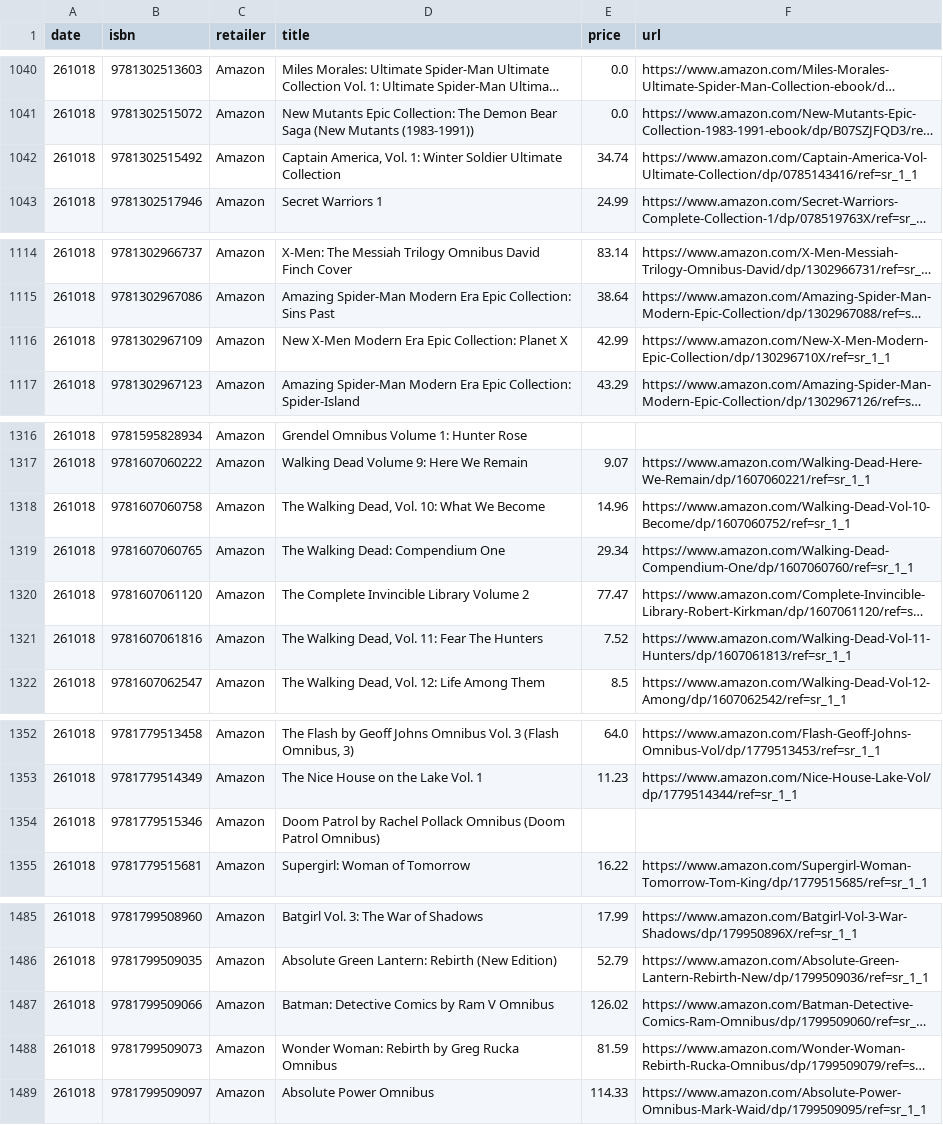
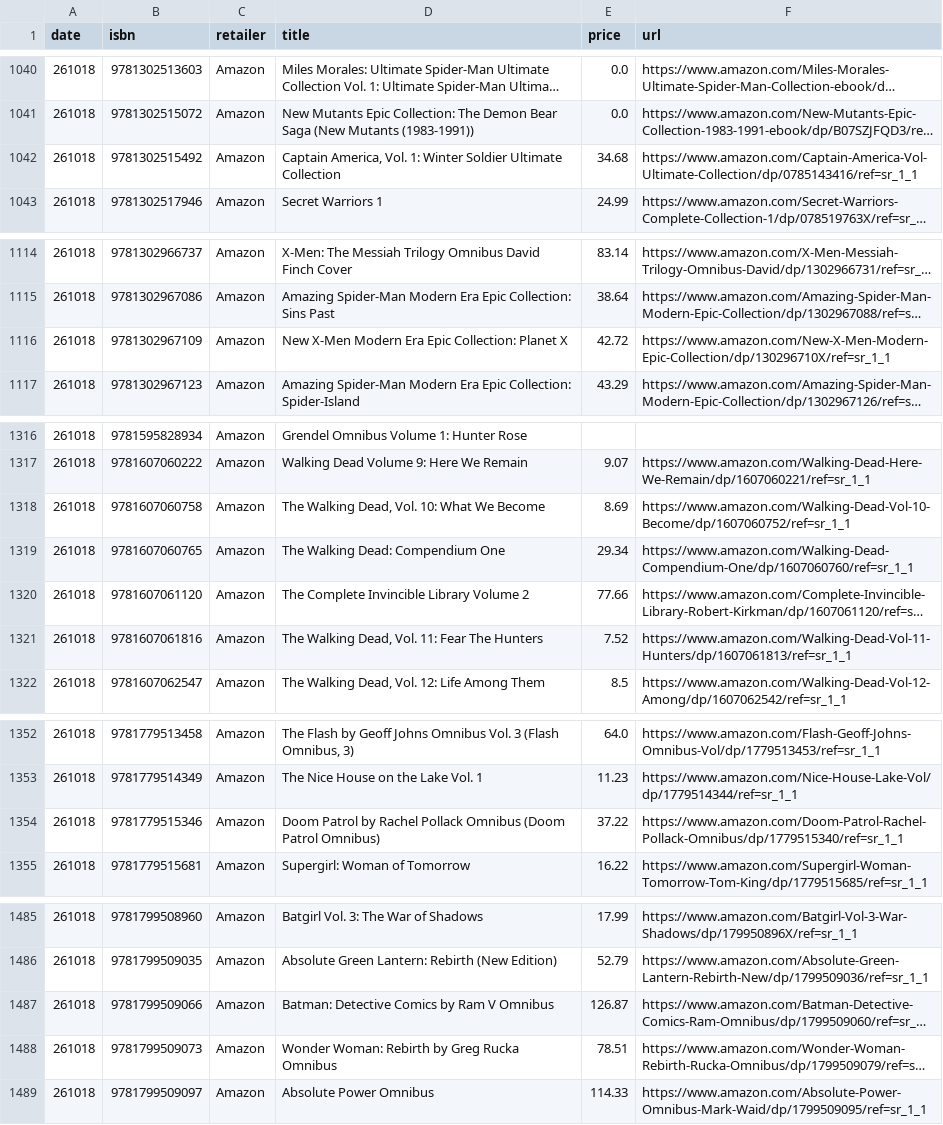
Before and after one commit to grayespinoza/graphic-novel-price-database, a CSV file: prices/prices_261018.csv, drawn as a sheet; only a part is shown, gaps mark what is left out; long unchanged cells end in …; the diff covers the shown part only; the diff names each change by its address in the sheet, - before the commit and + after, or states it on an @@ line.

```diff
--- a/prices/prices_261018.csv
+++ b/prices/prices_261018.csv
-E1042 (price): 34.74
+E1042 (price): 34.68
-E1116 (price): 42.99
+E1116 (price): 42.72
-E1318 (price): 14.96
+E1318 (price): 8.69
-E1320 (price): 77.47
+E1320 (price): 77.66
-E1354 (price): (empty)
+E1354 (price): 37.22
-F1354 (url): (empty)
+F1354 (url): https://www.amazon.com/Doom-Patrol-Rachel-Pollack-Omnibus/dp/1779515340/ref=sr_1_1
-E1487 (price): 126.02
+E1487 (price): 126.87
-E1488 (price): 81.59
+E1488 (price): 78.51
```
Also changed, not shown: 25 edited cells elsewhere in this file.
